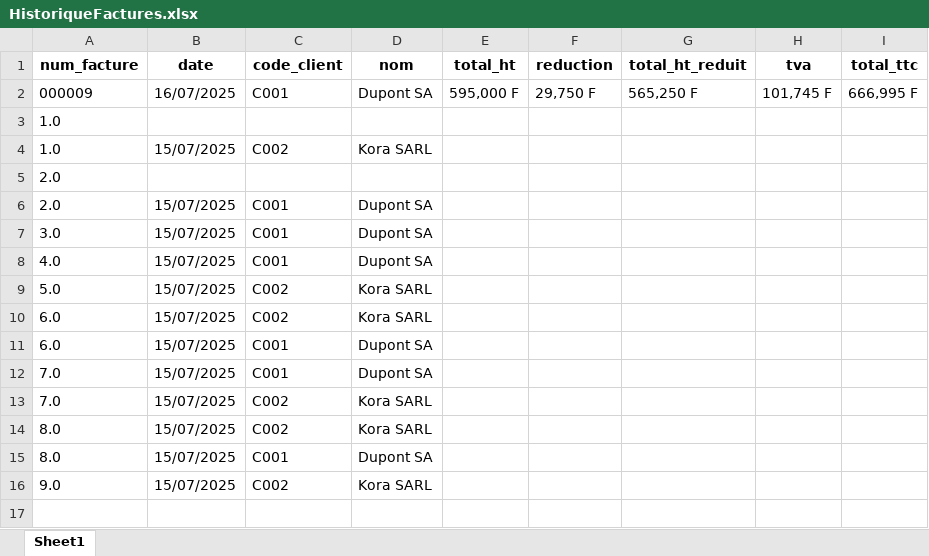
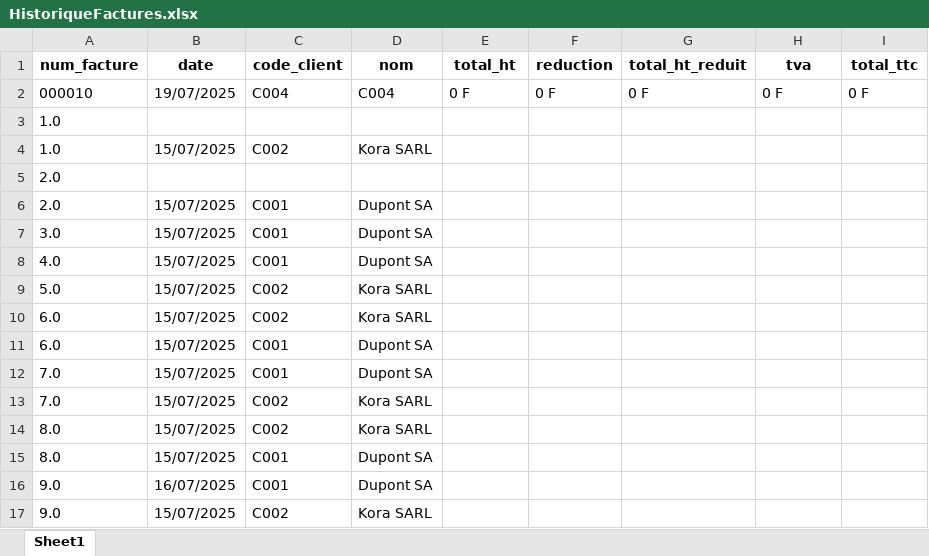
Before and after one commit to Gecnos/Application-Console-de-Facturation-et-Statistiques-de-Ventes, an Excel workbook: fichiers/HistoriqueFactures.xlsx, sheet Sheet1, drawn as a sheet; values as stored, in another font and other column widths than the file's, no borders; removed rows and columns are numbered as before the commit, all else as after; the diff names each change by its address in the sheet, - before the commit and + after, or states it on an @@ line.

```diff
--- a/fichiers/HistoriqueFactures.xlsx (sheet Sheet1)
+++ b/fichiers/HistoriqueFactures.xlsx (sheet Sheet1)
-row 2: 000009 | 16/07/2025 | C001 | Dupont SA | 595,000 F | 29,750 F | 565,250 F | 101,745 F | 666,995 F
+row 2: 000010 | 19/07/2025 | C004 | C004 | 0 F | 0 F | 0 F | 0 F | 0 F
+row 16: 9.0 | 16/07/2025 | C001 | Dupont SA
```
Also changed, not shown: fichiers/Clients.xlsx, 6 other files.
